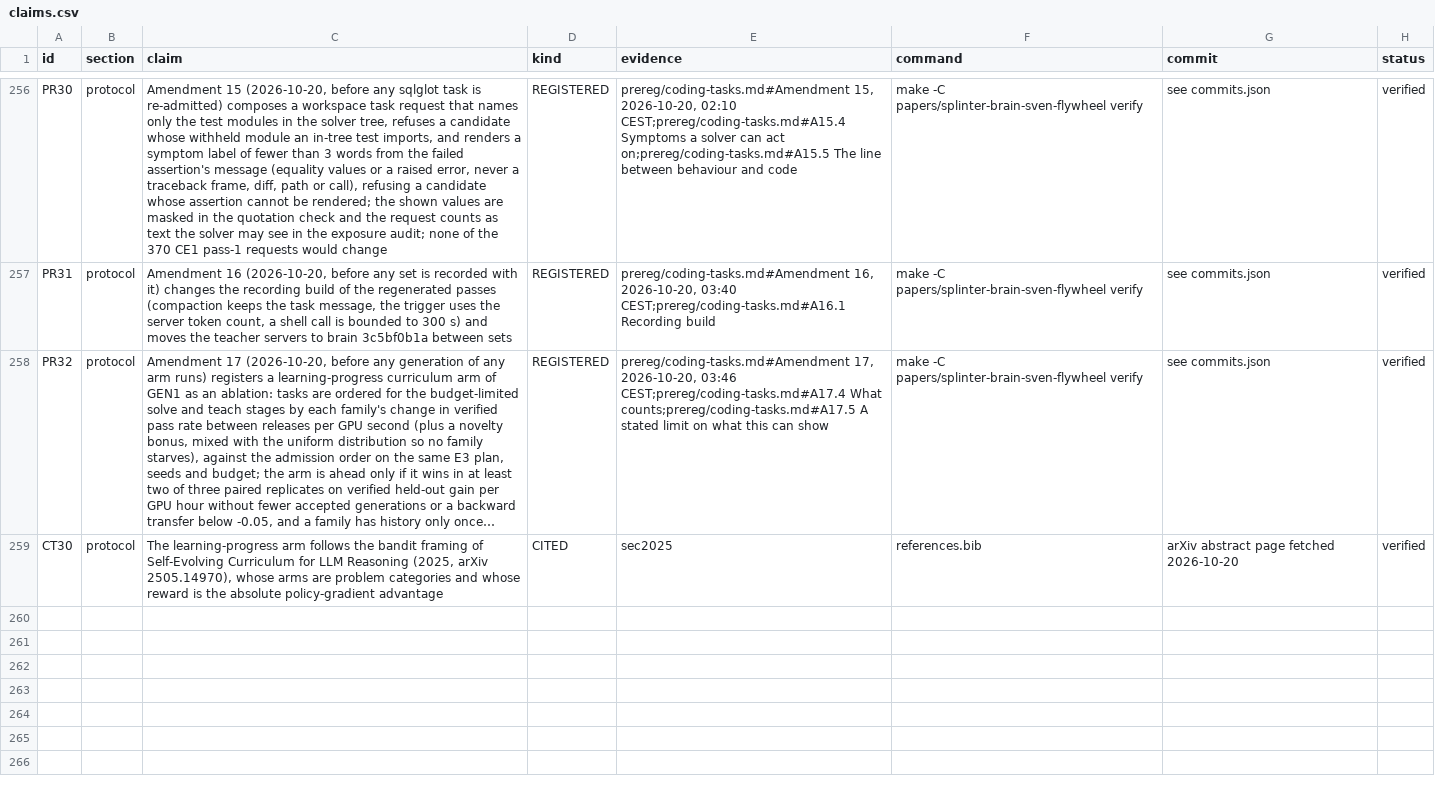
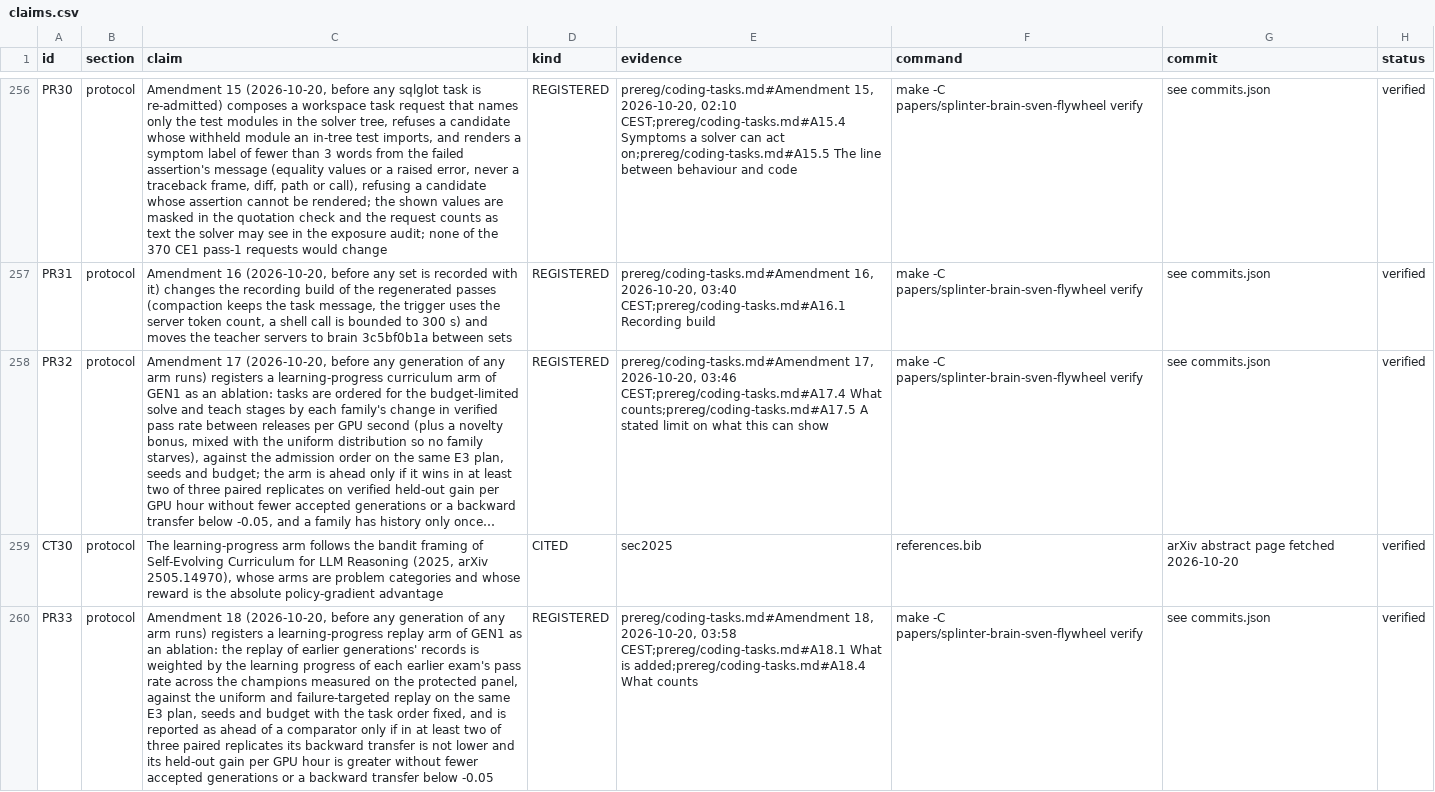
Before and after one commit to swedishembedded/splinter, a CSV file: papers/splinter-brain-sven-flywheel/data/claims.csv, drawn as a sheet; only a part is shown, gaps mark what is left out; long unchanged cells end in …; the diff names each change by its address in the sheet, - before the commit and + after, or states it on an @@ line.

Commit message:
papers: Amendment 18 registers a learning-progress replay arm of the generations experiment as an ablation

```diff
--- a/papers/splinter-brain-sven-flywheel/data/claims.csv
+++ b/papers/splinter-brain-sven-flywheel/data/claims.csv
+row 260: PR33 | protocol | Amendment 18 (2026-10-20, before any generation of any arm runs) registers a learning-progress replay arm of GEN1 as an ablation: the replay of earlier generations' records is weighted by the learning progress of each earlier exam's pass rate across the champions measured on the protected panel, against the uniform and failure-targeted replay on the same E3 plan, seeds and budget with the task order fixed, and is reported as ahead of a comparator only if in at least two of three paired replicates its backward transfer is not lower and its held-out gain per GPU hour is greater without fewer accepted generations or a backward transfer below -0.05 | REGISTERED | prereg/coding-tasks.md#Amendment 18, 2026-10-20, 03:58 CEST;prereg/coding-tasks.md#A18.1 What is added;prereg/coding-tasks.md#A18.4 What counts | make -C papers/splinter-brain-sven-flywheel verify | see commits.json | verified
```
Also changed, not shown: 3 other files.
